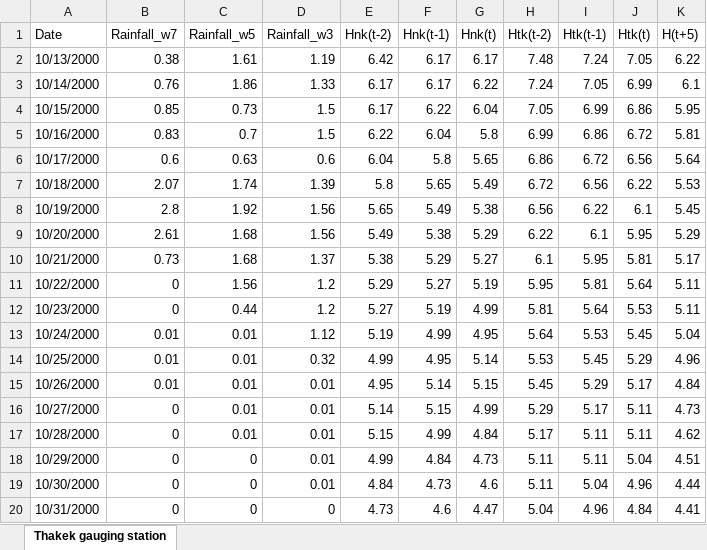
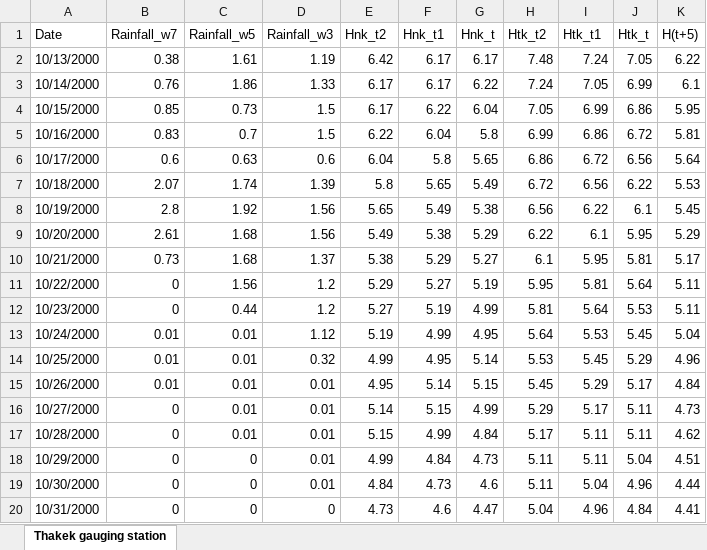
Before and after one commit to JULLYVUI/DOAN2022, an Excel workbook: Model and data/Thakek-Mekong_demo.xlsx, sheet Thakek gauging station, drawn as a sheet; values as stored, in another font and other column widths than the file's, no borders; the diff names each change by its address in the sheet, - before the commit and + after, or states it on an @@ line.

Commit message:
update code table result prediction

```diff
--- a/Model and data/Thakek-Mekong_demo.xlsx (sheet Thakek gauging station)
+++ b/Model and data/Thakek-Mekong_demo.xlsx (sheet Thakek gauging station)
-E1: Hnk(t-2)
+E1: Hnk_t2
-F1: Hnk(t-1)
+F1: Hnk_t1
-G1: Hnk(t)
+G1: Hnk_t
-H1: Htk(t-2)
+H1: Htk_t2
-I1: Htk(t-1)
+I1: Htk_t1
-J1: Htk(t)
+J1: Htk_t
```
Also changed, not shown: 53 other files.
